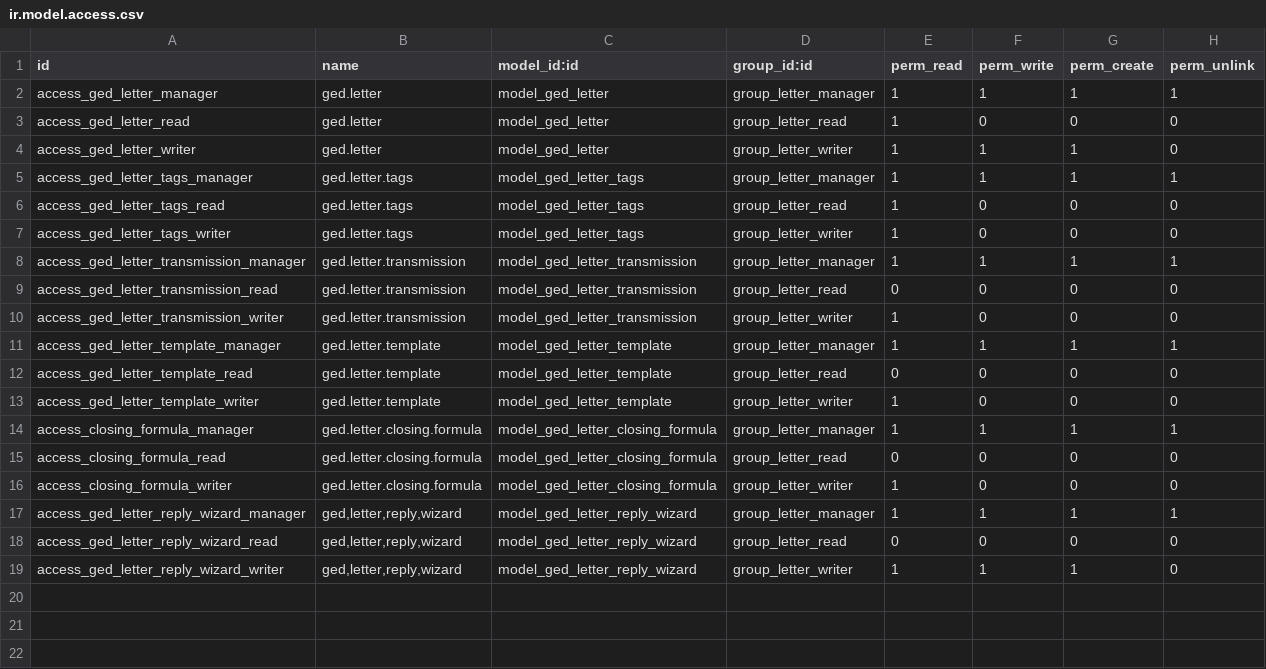
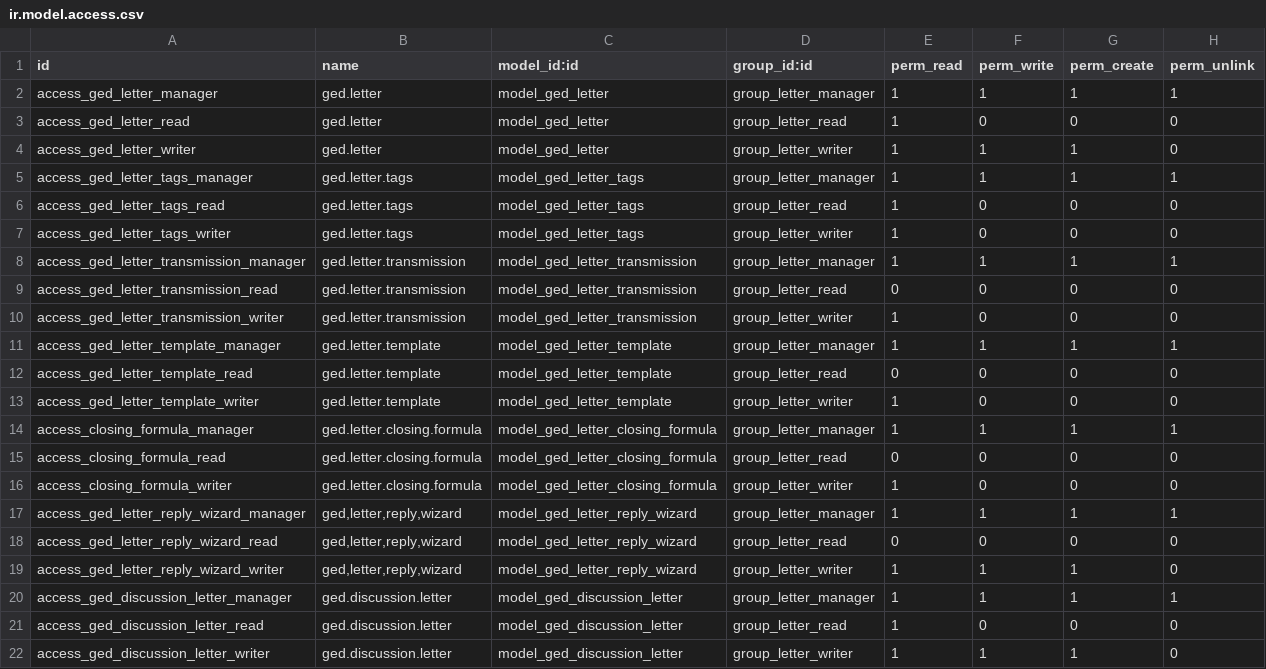
Before and after one commit to odoousers2014/z-odoo8-addons, a CSV file: ged_letter/security/ir.model.access.csv, drawn as a sheet.

Commit message:
[FIX]ged_letter: Add security role ged_discussion_letter

```diff
--- a/ged_letter/security/ir.model.access.csv
+++ b/ged_letter/security/ir.model.access.csv
@@ -19 +19,4 @@ access_ged_letter_reply_wizard_read,"ged,letter,reply,wizard",model_ged_letter_r
 access_ged_letter_reply_wizard_writer,"ged,letter,reply,wizard",model_ged_letter_reply_wizard,group_letter_writer,1,1,1,0
+access_ged_discussion_letter_manager,ged.discussion.letter,model_ged_discussion_letter,group_letter_manager,1,1,1,1
+access_ged_discussion_letter_read,ged.discussion.letter,model_ged_discussion_letter,group_letter_read,1,0,0,0
+access_ged_discussion_letter_writer,ged.discussion.letter,model_ged_discussion_letter,group_letter_writer,1,1,1,0
```
